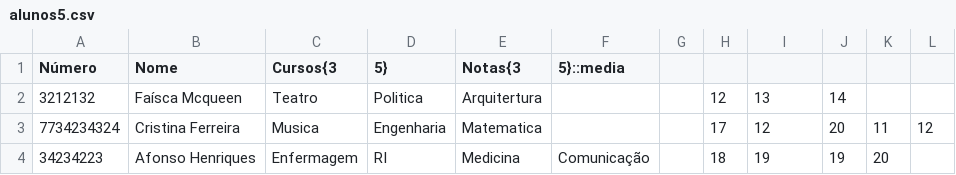
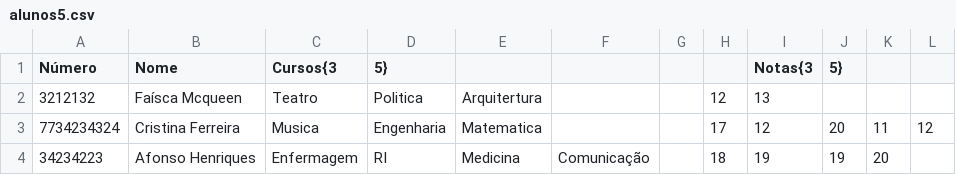
Before and after one commit to DevSaraiva/Processamento-de-Linguagens, a CSV file: TP1/alunos5.csv, drawn as a sheet.

```diff
--- a/TP1/alunos5.csv
+++ b/TP1/alunos5.csv
@@ -1,3 +1,3 @@
-Número,Nome,Cursos{3,5},Notas{3,5}::media,,,,,
-3212132,Faísca Mcqueen,Teatro,Politica,Arquitertura,,,12,13,14,,
+Número,Nome,Cursos{3,5},,,,,Notas{3,5},,,,,
+3212132,Faísca Mcqueen,Teatro,Politica,Arquitertura,,,12,13,,,
 7734234324,Cristina Ferreira,Musica,Engenharia,Matematica,,,17,12,20,11,12
```
Also changed, not shown: 2 other files.
